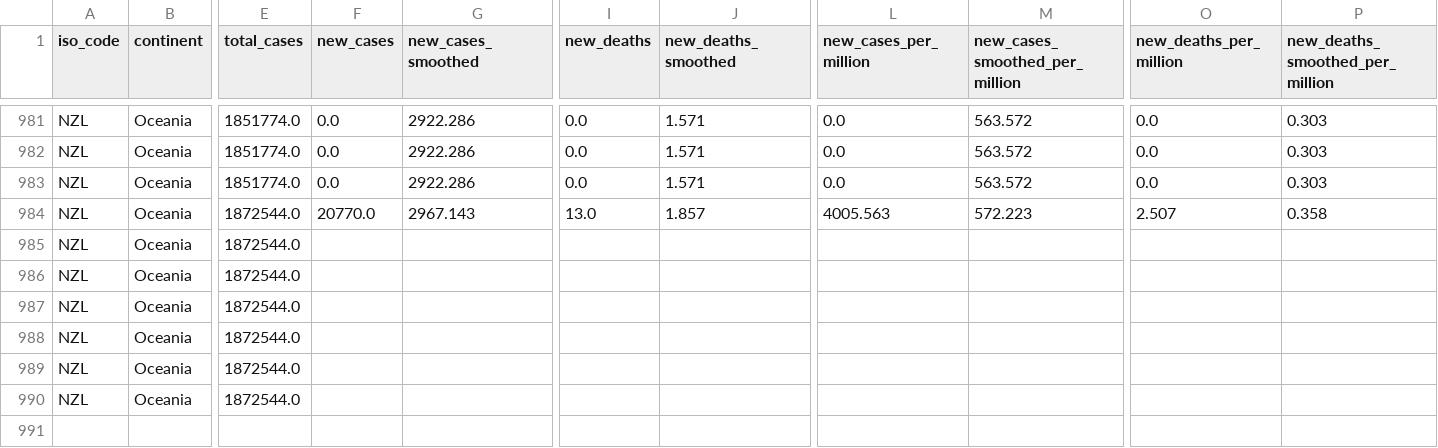
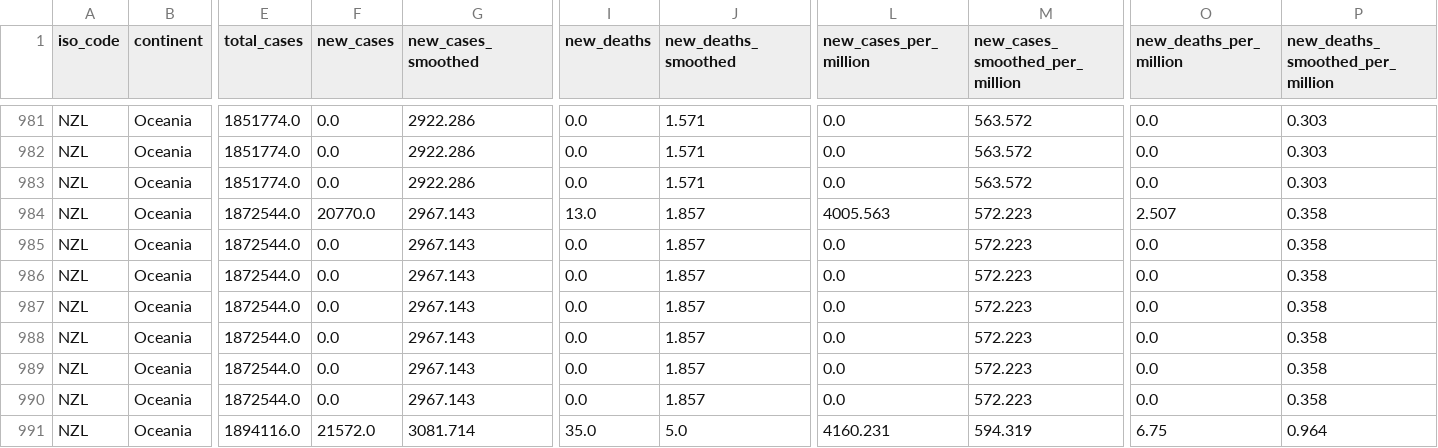
Before and after one commit to Staz/nz-covid19-data, a CSV file: data/owid/owid-covid-data-nz.csv, drawn as a sheet; only a part is shown, gaps mark what is left out; rows hold the shown columns only; the diff names each change by its address in the sheet, - before the commit and + after, or states it on an @@ line.

Commit message:
Flat: latest data (2022-11-15T00:49:30.339Z) {   "date": "2022-11-15T00:49:30.339Z",   "files": [     {       "name": "data/owid/owid-covid-data-nz.csv",       "deltaBytes": 469,       "source": "https://covid.ourworldindata.org/data/owid-covid-data.csv"     }   ] }

```diff
--- a/data/owid/owid-covid-data-nz.csv
+++ b/data/owid/owid-covid-data-nz.csv
-F985:F990 (new_cases): (empty)
+F985:F990 (new_cases): 0.0
-G985:G990 (new_cases_smoothed): (empty)
+G985:G990 (new_cases_smoothed): 2967.143
-I985:I990 (new_deaths): (empty)
+I985:I990 (new_deaths): 0.0
-J985:J990 (new_deaths_smoothed): (empty)
+J985:J990 (new_deaths_smoothed): 1.857
-L985:L990 (new_cases_per_million): (empty)
+L985:L990 (new_cases_per_million): 0.0
-M985:M990 (new_cases_smoothed_per_million): (empty)
+M985:M990 (new_cases_smoothed_per_million): 572.223
-O985:O990 (new_deaths_per_million): (empty)
+O985:O990 (new_deaths_per_million): 0.0
-P985:P990 (new_deaths_smoothed_per_million): (empty)
+P985:P990 (new_deaths_smoothed_per_million): 0.358
+row 991: NZL | Oceania | 1894116.0 | 21572.0 | 3081.714 | 35.0 | 5.0 | 4160.231 | 594.319 | 6.75 | 0.964
```
